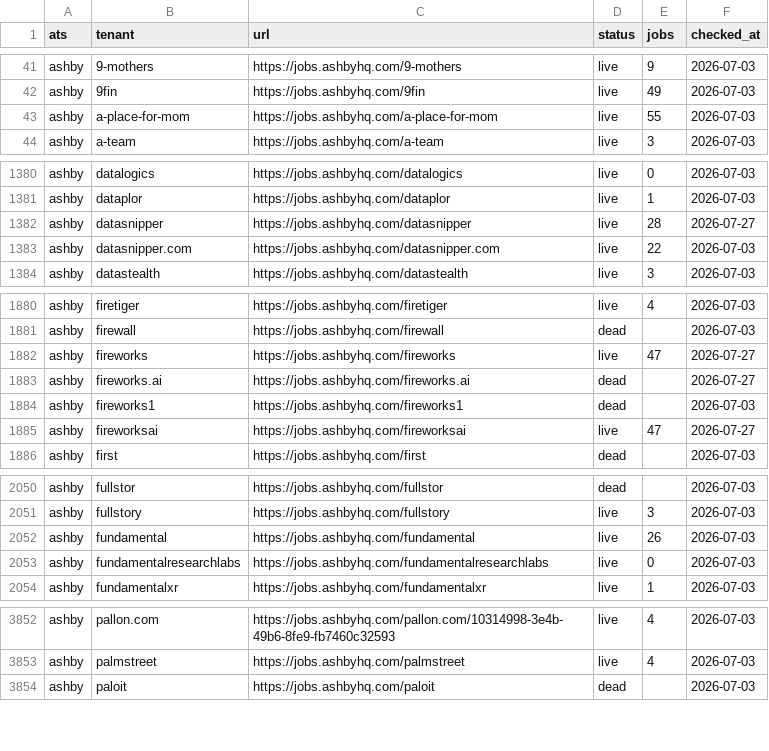
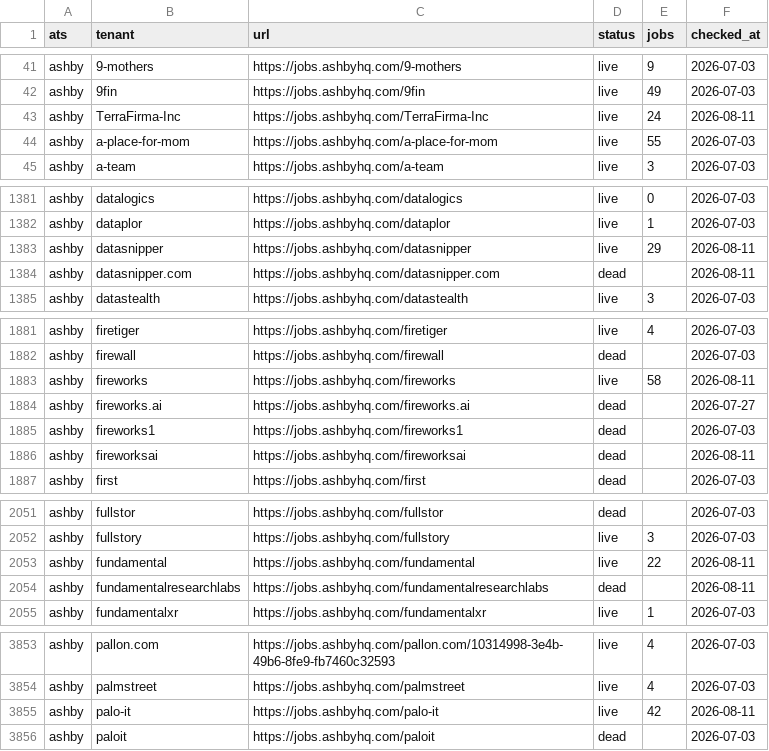
Before and after one commit to sarthakjain004/headstart, a CSV file: data/validate/liveness/ashby.csv, drawn as a sheet; only a part is shown, gaps mark what is left out; the diff covers the shown part only.

Commit message:
feat(liveness): apply 57 researched Board corrections (#106)
39 relocations and 18 Boards marked dead with no replacement, from the
batch research over the 245 that 404'd. 278 jobs become reachable, led
by withum (100, Workday), palo-it (42) and tdwilliamson (40). Probes now
pass the careers URL so Workday-shaped Boards are expressible. Parent,
acquirer and RPO targets are recorded dead-only, not linked.

```diff
--- a/data/validate/liveness/ashby.csv
+++ b/data/validate/liveness/ashby.csv
@@ -42,2 +42,3 @@ ashby,9-mothers,https://jobs.ashbyhq.com/9-mothers,live,9,2026-07-03
 ashby,9fin,https://jobs.ashbyhq.com/9fin,live,49,2026-07-03
+ashby,TerraFirma-Inc,https://jobs.ashbyhq.com/TerraFirma-Inc,live,24,2026-08-11
 ashby,a-place-for-mom,https://jobs.ashbyhq.com/a-place-for-mom,live,55,2026-07-03
@@ -1381,4 +1382,4 @@ ashby,datalogics,https://jobs.ashbyhq.com/datalogics,live,0,2026-07-03
 ashby,dataplor,https://jobs.ashbyhq.com/dataplor,live,1,2026-07-03
-ashby,datasnipper,https://jobs.ashbyhq.com/datasnipper,live,28,2026-07-27
-ashby,datasnipper.com,https://jobs.ashbyhq.com/datasnipper.com,live,22,2026-07-03
+ashby,datasnipper,https://jobs.ashbyhq.com/datasnipper,live,29,2026-08-11
+ashby,datasnipper.com,https://jobs.ashbyhq.com/datasnipper.com,dead,,2026-08-11
 ashby,datastealth,https://jobs.ashbyhq.com/datastealth,live,3,2026-07-03
@@ -1881,6 +1882,6 @@ ashby,firetiger,https://jobs.ashbyhq.com/firetiger,live,4,2026-07-03
 ashby,firewall,https://jobs.ashbyhq.com/firewall,dead,,2026-07-03
-ashby,fireworks,https://jobs.ashbyhq.com/fireworks,live,47,2026-07-27
+ashby,fireworks,https://jobs.ashbyhq.com/fireworks,live,58,2026-08-11
 ashby,fireworks.ai,https://jobs.ashbyhq.com/fireworks.ai,dead,,2026-07-27
 ashby,fireworks1,https://jobs.ashbyhq.com/fireworks1,dead,,2026-07-03
-ashby,fireworksai,https://jobs.ashbyhq.com/fireworksai,live,47,2026-07-27
+ashby,fireworksai,https://jobs.ashbyhq.com/fireworksai,dead,,2026-08-11
 ashby,first,https://jobs.ashbyhq.com/first,dead,,2026-07-03
@@ -2051,4 +2052,4 @@ ashby,fullstor,https://jobs.ashbyhq.com/fullstor,dead,,2026-07-03
 ashby,fullstory,https://jobs.ashbyhq.com/fullstory,live,3,2026-07-03
-ashby,fundamental,https://jobs.ashbyhq.com/fundamental,live,26,2026-07-03
-ashby,fundamentalresearchlabs,https://jobs.ashbyhq.com/fundamentalresearchlabs,live,0,2026-07-03
+ashby,fundamental,https://jobs.ashbyhq.com/fundamental,live,22,2026-08-11
+ashby,fundamentalresearchlabs,https://jobs.ashbyhq.com/fundamentalresearchlabs,dead,,2026-08-11
 ashby,fundamentalxr,https://jobs.ashbyhq.com/fundamentalxr,live,1,2026-07-03
@@ -3853,2 +3854,3 @@ ashby,pallon.com,https://jobs.ashbyhq.com/pallon.com/10314998-3e4b-49b6-8fe9-fb7
 ashby,palmstreet,https://jobs.ashbyhq.com/palmstreet,live,4,2026-07-03
+ashby,palo-it,https://jobs.ashbyhq.com/palo-it,live,42,2026-08-11
 ashby,paloit,https://jobs.ashbyhq.com/paloit,dead,,2026-07-03
```
Also changed, not shown: 36 edited cells elsewhere in this file, data/validate/liveness/rippling.csv, 4 other files.
